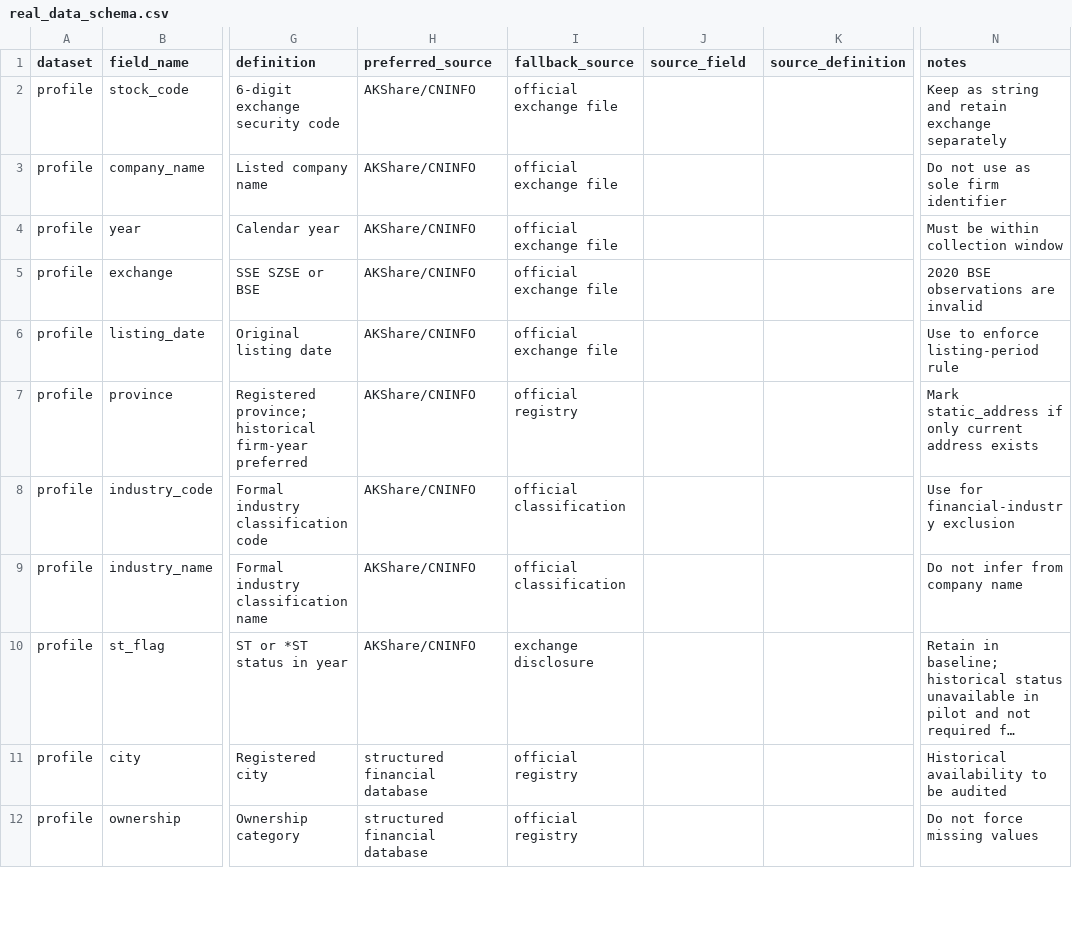
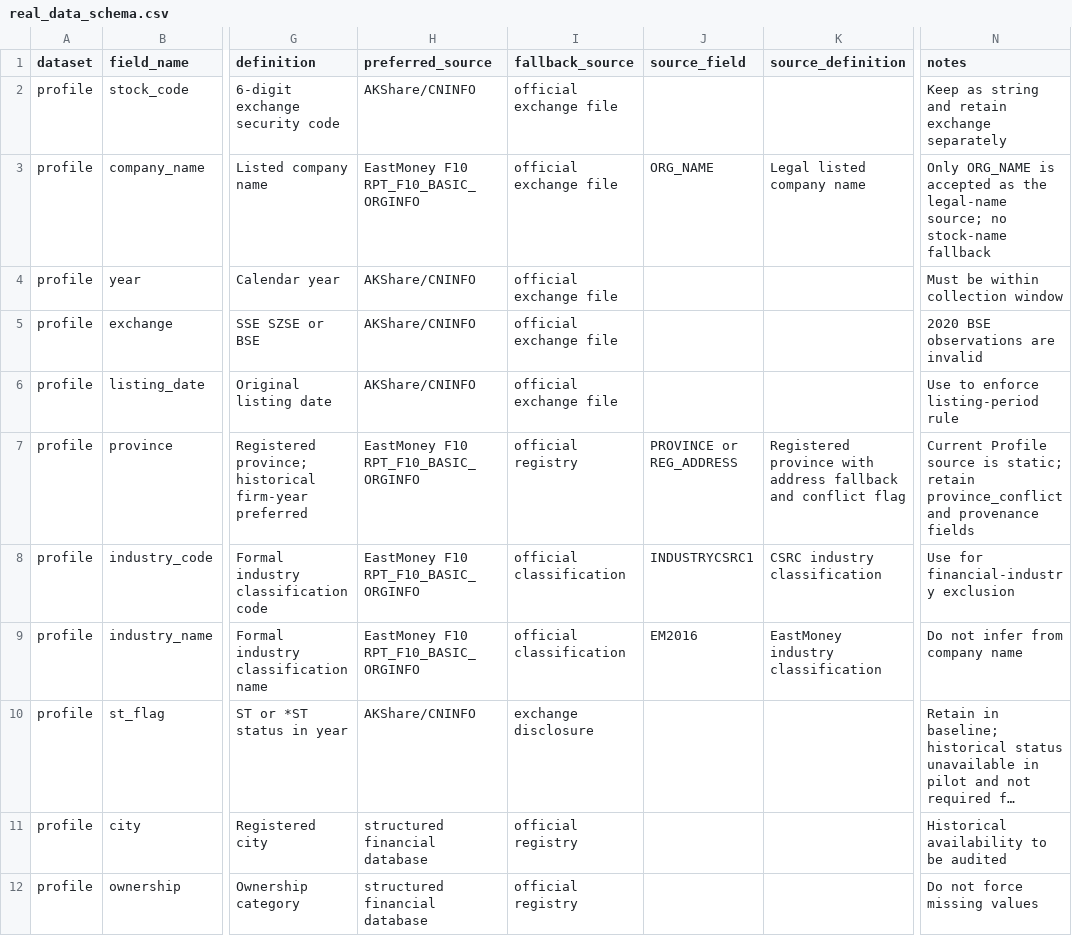
Before and after one commit to Kite-P/Research-Policy_Innovation_Demo, a CSV file: metadata/real_data_schema.csv, drawn as a sheet; only a part is shown, gaps mark what is left out; long unchanged cells end in …; the diff names each change by its address in the sheet, - before the commit and + after, or states it on an @@ line.

```diff
--- a/metadata/real_data_schema.csv
+++ b/metadata/real_data_schema.csv
-H3 (preferred_source): AKShare/CNINFO
+H3 (preferred_source): EastMoney F10 RPT_F10_BASIC_ORGINFO
-J3 (source_field): (empty)
+J3 (source_field): ORG_NAME
-K3 (source_definition): (empty)
+K3 (source_definition): Legal listed company name
-N3 (notes): Do not use as sole firm identifier
+N3 (notes): Only ORG_NAME is accepted as the legal-name source; no stock-name fallback
-H7:H9 (preferred_source): AKShare/CNINFO
+H7:H9 (preferred_source): EastMoney F10 RPT_F10_BASIC_ORGINFO
-J7 (source_field): (empty)
+J7 (source_field): PROVINCE or REG_ADDRESS
-K7 (source_definition): (empty)
+K7 (source_definition): Registered province with address fallback and conflict flag
-N7 (notes): Mark static_address if only current address exists
+N7 (notes): Current Profile source is static; retain province_conflict and provenance fields
-J8 (source_field): (empty)
+J8 (source_field): INDUSTRYCSRC1
-K8 (source_definition): (empty)
+K8 (source_definition): CSRC industry classification
-J9 (source_field): (empty)
+J9 (source_field): EM2016
-K9 (source_definition): (empty)
+K9 (source_definition): EastMoney industry classification
```
Also changed, not shown: metadata/real_data_scope.csv, 9 other files.
